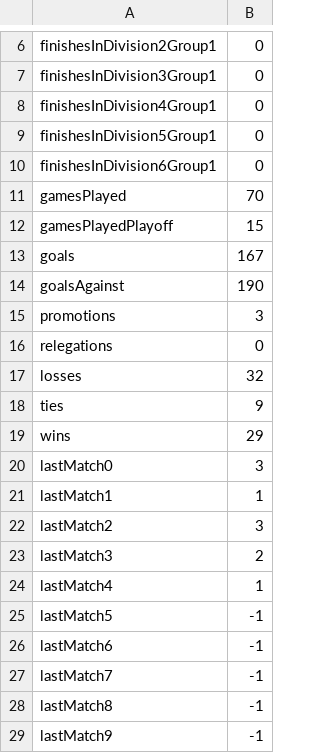
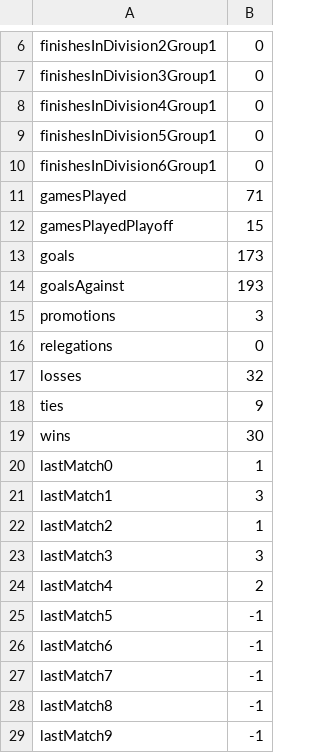
Before and after one commit to MatheusWFranca/proclubs-data, a CSV file: history/20250712_club_overral_stats.csv, drawn as a sheet; only a part is shown, gaps mark what is left out; the diff covers the shown part only.

```diff
--- a/history/20250712_club_overral_stats.csv
+++ b/history/20250712_club_overral_stats.csv
@@ -10,6 +10,6 @@ finishesInDivision5Group1,0
 finishesInDivision6Group1,0
-gamesPlayed,70
+gamesPlayed,71
 gamesPlayedPlayoff,15
-goals,167
-goalsAgainst,190
+goals,173
+goalsAgainst,193
 promotions,3
@@ -18,8 +18,8 @@ losses,32
 ties,9
-wins,29
-lastMatch0,3
-lastMatch1,1
-lastMatch2,3
-lastMatch3,2
-lastMatch4,1
+wins,30
+lastMatch0,1
+lastMatch1,3
+lastMatch2,1
+lastMatch3,3
+lastMatch4,2
 lastMatch5,-1
```
Also changed, not shown: 14 edited cells elsewhere in this file, 1 other file.
